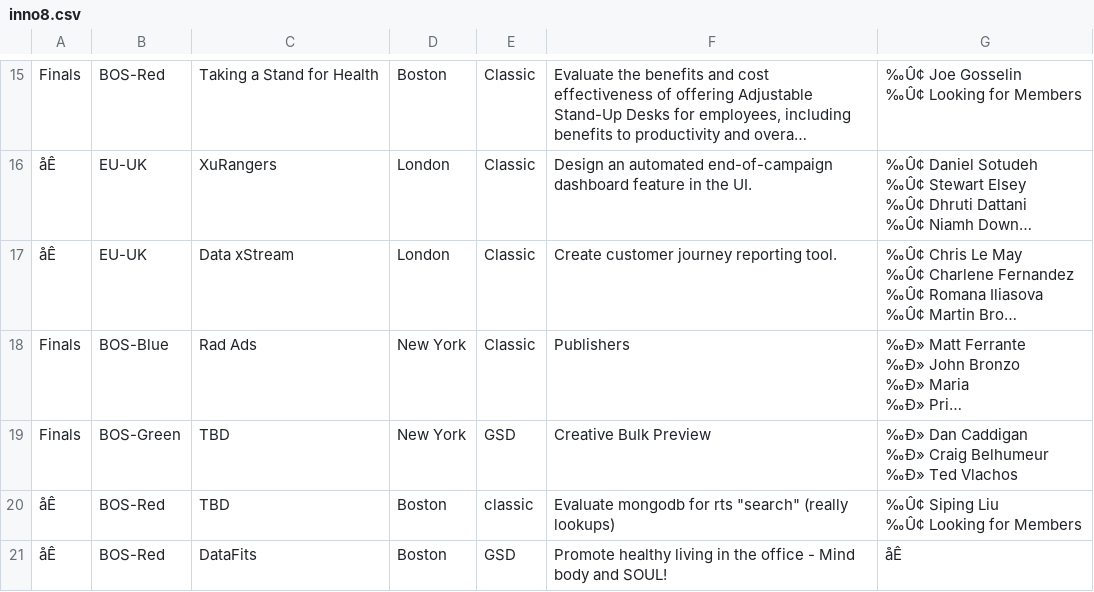
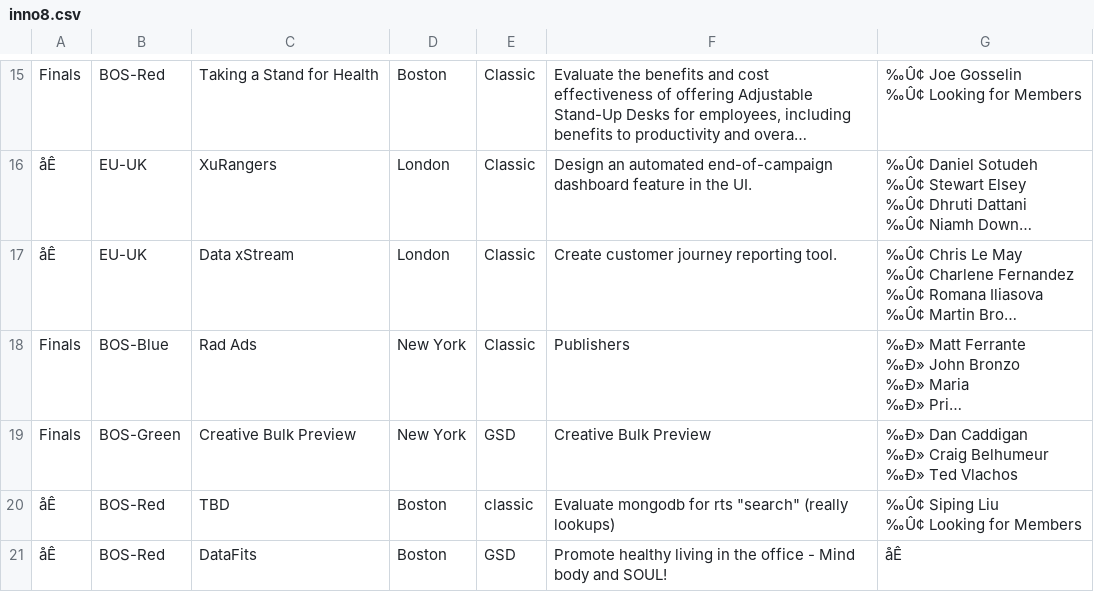
Before and after one commit to sshegheva/delphos, a CSV file: notebooks/data/innovations/inno8.csv, drawn as a sheet; only a part is shown, gaps mark what is left out; long unchanged cells end in …; the diff names each change by its address in the sheet, - before the commit and + after, or states it on an @@ line.

Commit message:
Update inno8.csv

```diff
--- a/notebooks/data/innovations/inno8.csv
+++ b/notebooks/data/innovations/inno8.csv
-C19: TBD
+C19: Creative Bulk Preview
```
